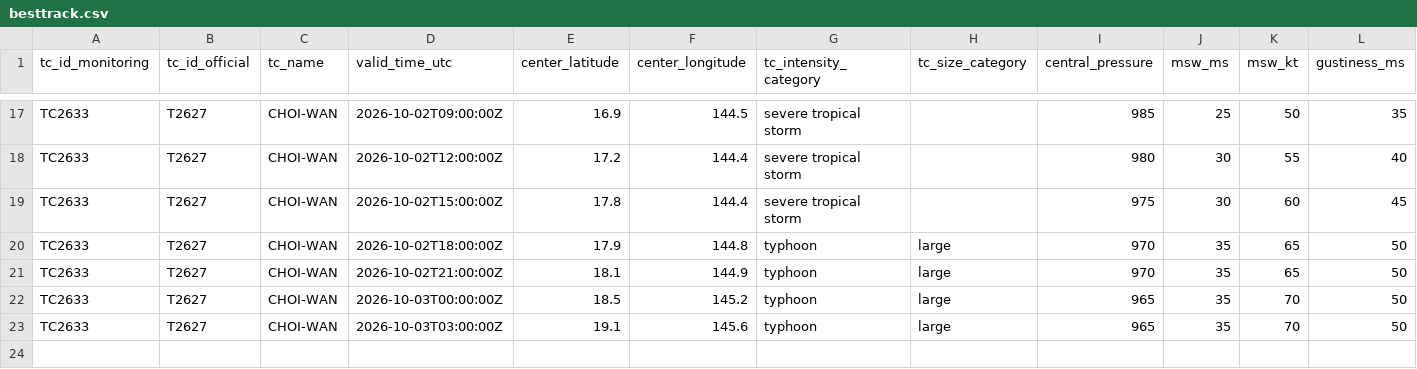
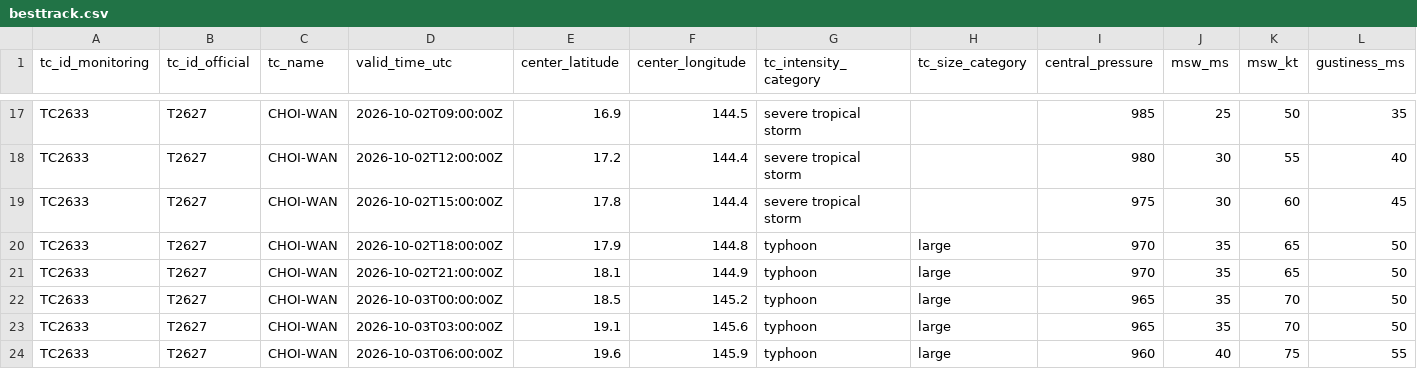
Before and after one commit to beuraieon-a/jma-tc-tracker, a CSV file: data/T2627_CHOI-WAN/besttrack.csv, drawn as a sheet; only a part is shown, gaps mark what is left out; rows hold the shown columns only; the diff names each change by its address in the sheet, - before the commit and + after, or states it on an @@ line.

Commit message:
data: 37104084334 2026-10-03T06:45:27Z

```diff
--- a/data/T2627_CHOI-WAN/besttrack.csv
+++ b/data/T2627_CHOI-WAN/besttrack.csv
+row 24: TC2633 | T2627 | CHOI-WAN | 2026-10-03T06:00:00Z | 19.6 | 145.9 | typhoon | large | 960 | 40 | 75 | 55
```
Also changed, not shown: 4 other files.
